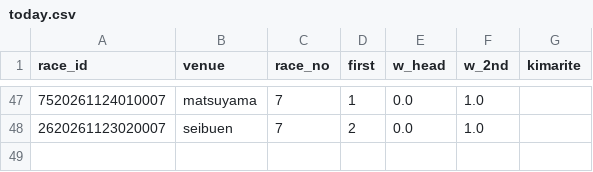
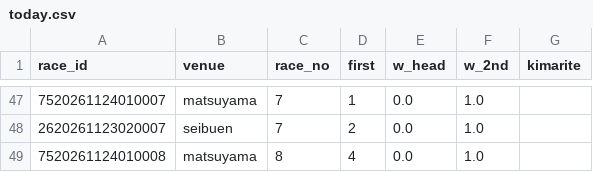
Before and after one commit to basebull120809-boop/keirin-ev, a CSV file: data/live/2026-11-24/today.csv, drawn as a sheet; only a part is shown, gaps mark what is left out.

```diff
--- a/data/live/2026-11-24/today.csv
+++ b/data/live/2026-11-24/today.csv
@@ -48 +48,2 @@ race_id,venue,race_no,first,w_head,w_2nd,kimarite
 2620261123020007,seibuen,7,2,0.0,1.0,
+7520261124010008,matsuyama,8,4,0.0,1.0,
```
Also changed, not shown: data/live/2026-11-24/results.csv, 2 other files.
